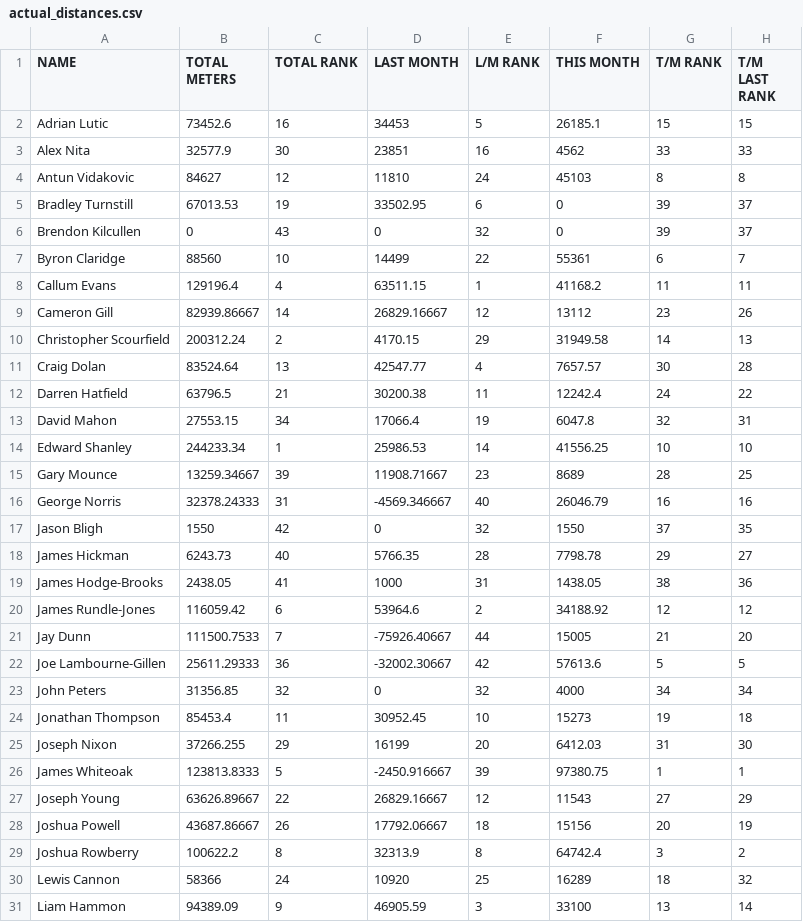
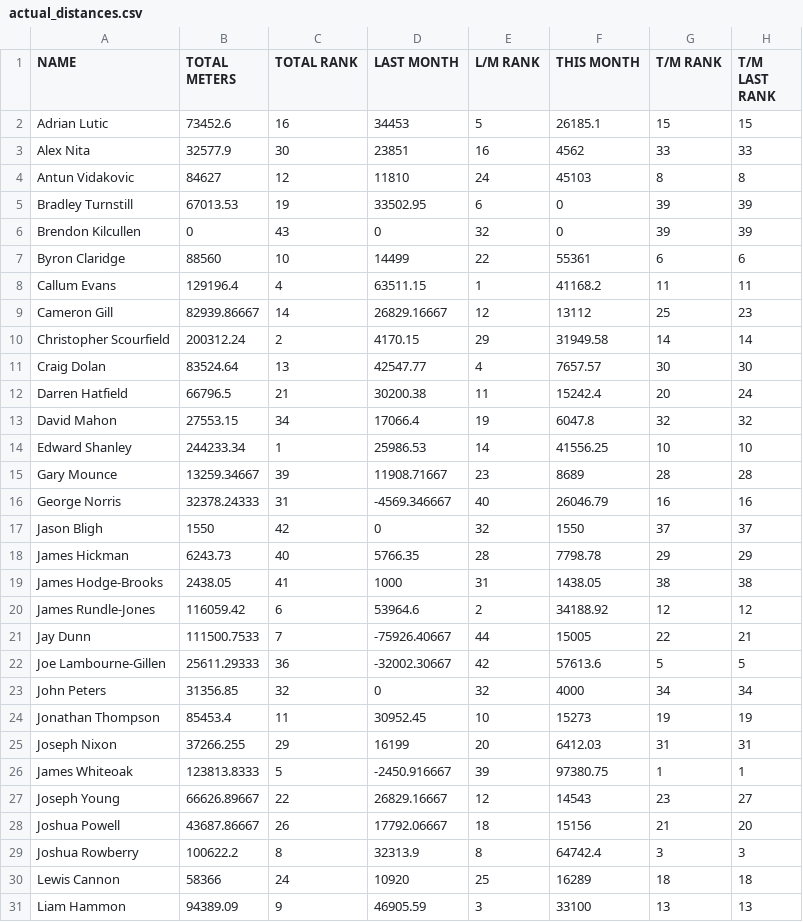
Before and after one commit to HeWearsSpandex/apps, a CSV file: data/actual_distances.csv, drawn as a sheet; only a part is shown; the diff covers the shown part only.

Commit message:
Update distances via VBA

```diff
--- a/data/actual_distances.csv
+++ b/data/actual_distances.csv
@@ -4,28 +4,28 @@ Alex Nita,32577.9,30,23851,16,4562,33,33
 Antun Vidakovic,84627,12,11810,24,45103,8,8
-Bradley Turnstill,67013.53,19,33502.95,6,0,39,37
-Brendon Kilcullen,0,43,0,32,0,39,37
-Byron Claridge,88560,10,14499,22,55361,6,7
+Bradley Turnstill,67013.53,19,33502.95,6,0,39,39
+Brendon Kilcullen,0,43,0,32,0,39,39
+Byron Claridge,88560,10,14499,22,55361,6,6
 Callum Evans,129196.4,4,63511.15,1,41168.2,11,11
-Cameron Gill,82939.86667,14,26829.16667,12,13112,23,26
-Christopher Scourfield,200312.24,2,4170.15,29,31949.58,14,13
-Craig Dolan,83524.64,13,42547.77,4,7657.57,30,28
-Darren Hatfield,63796.5,21,30200.38,11,12242.4,24,22
-David Mahon,27553.15,34,17066.4,19,6047.8,32,31
+Cameron Gill,82939.86667,14,26829.16667,12,13112,25,23
+Christopher Scourfield,200312.24,2,4170.15,29,31949.58,14,14
+Craig Dolan,83524.64,13,42547.77,4,7657.57,30,30
+Darren Hatfield,66796.5,21,30200.38,11,15242.4,20,24
+David Mahon,27553.15,34,17066.4,19,6047.8,32,32
 Edward Shanley,244233.34,1,25986.53,14,41556.25,10,10
-Gary Mounce,13259.34667,39,11908.71667,23,8689,28,25
+Gary Mounce,13259.34667,39,11908.71667,23,8689,28,28
 George Norris,32378.24333,31,-4569.346667,40,26046.79,16,16
-Jason Bligh,1550,42,0,32,1550,37,35
-James Hickman,6243.73,40,5766.35,28,7798.78,29,27
-James Hodge-Brooks,2438.05,41,1000,31,1438.05,38,36
+Jason Bligh,1550,42,0,32,1550,37,37
+James Hickman,6243.73,40,5766.35,28,7798.78,29,29
+James Hodge-Brooks,2438.05,41,1000,31,1438.05,38,38
 James Rundle-Jones,116059.42,6,53964.6,2,34188.92,12,12
-Jay Dunn,111500.7533,7,-75926.40667,44,15005,21,20
+Jay Dunn,111500.7533,7,-75926.40667,44,15005,22,21
 Joe Lambourne-Gillen,25611.29333,36,-32002.30667,42,57613.6,5,5
 John Peters,31356.85,32,0,32,4000,34,34
-Jonathan Thompson,85453.4,11,30952.45,10,15273,19,18
-Joseph Nixon,37266.255,29,16199,20,6412.03,31,30
+Jonathan Thompson,85453.4,11,30952.45,10,15273,19,19
+Joseph Nixon,37266.255,29,16199,20,6412.03,31,31
 James Whiteoak,123813.8333,5,-2450.916667,39,97380.75,1,1
-Joseph Young,63626.89667,22,26829.16667,12,11543,27,29
-Joshua Powell,43687.86667,26,17792.06667,18,15156,20,19
-Joshua Rowberry,100622.2,8,32313.9,8,64742.4,3,2
-Lewis Cannon,58366,24,10920,25,16289,18,32
-Liam Hammon,94389.09,9,46905.59,3,33100,13,14
+Joseph Young,66626.89667,22,26829.16667,12,14543,23,27
+Joshua Powell,43687.86667,26,17792.06667,18,15156,21,20
+Joshua Rowberry,100622.2,8,32313.9,8,64742.4,3,3
+Lewis Cannon,58366,24,10920,25,16289,18,18
+Liam Hammon,94389.09,9,46905.59,3,33100,13,13
```
Also changed, not shown: 16 edited cells elsewhere in this file.
